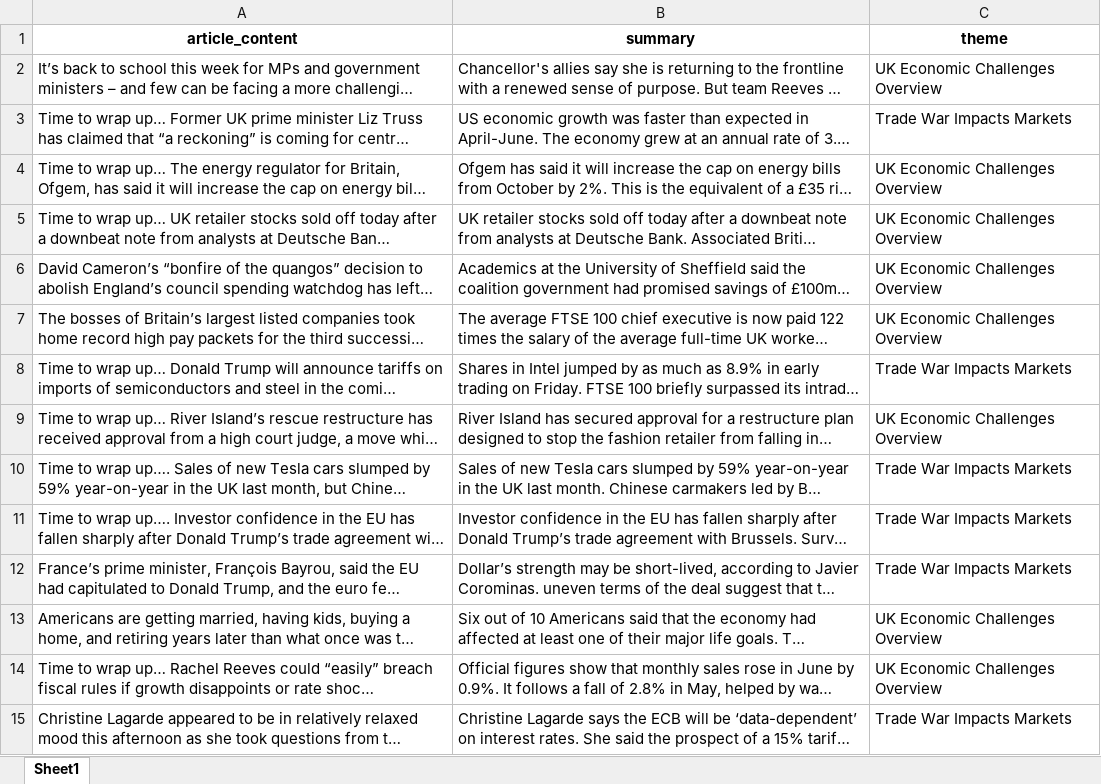
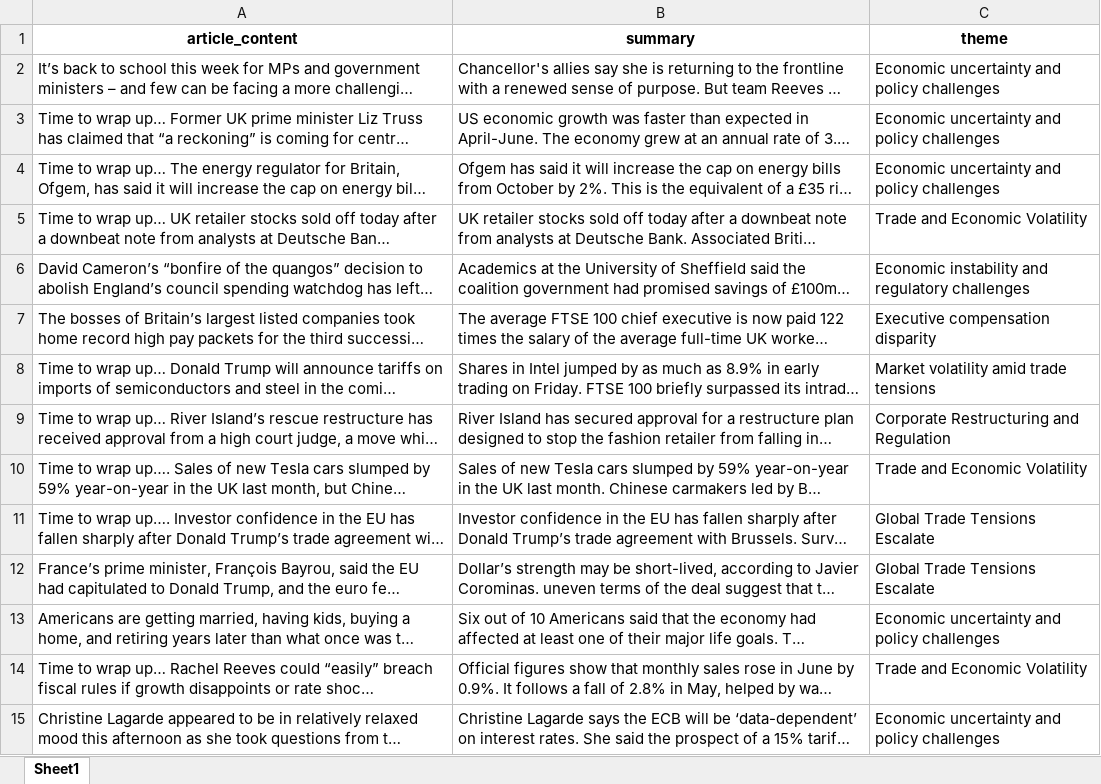
Before and after one commit to ZiedTrikiDataScience/Ai_Financial_Insights_Agent, an Excel workbook: src/clustered_articles_with_themes.xlsx, sheet Sheet1, drawn as a sheet; only a part is shown; long unchanged cells end in …; values as stored, in another font and other column widths than the file's, no borders; the diff covers the shown part only; the diff names each change by its address in the sheet, - before the commit and + after, or states it on an @@ line.

```diff
--- a/src/clustered_articles_with_themes.xlsx (sheet Sheet1)
+++ b/src/clustered_articles_with_themes.xlsx (sheet Sheet1)
-C2 (theme): UK Economic Challenges Overview
+C2 (theme): Economic uncertainty and policy challenges
-C3 (theme): Trade War Impacts Markets
+C3 (theme): Economic uncertainty and policy challenges
-C4 (theme): UK Economic Challenges Overview
+C4 (theme): Economic uncertainty and policy challenges
-C5 (theme): UK Economic Challenges Overview
+C5 (theme): Trade and Economic Volatility
-C6 (theme): UK Economic Challenges Overview
+C6 (theme): Economic instability and regulatory challenges
-C7 (theme): UK Economic Challenges Overview
+C7 (theme): Executive compensation disparity
-C8 (theme): Trade War Impacts Markets
+C8 (theme): Market volatility amid trade tensions
-C9 (theme): UK Economic Challenges Overview
+C9 (theme): Corporate Restructuring and Regulation
-C10 (theme): Trade War Impacts Markets
+C10 (theme): Trade and Economic Volatility
-C11:C12 (theme): Trade War Impacts Markets
+C11:C12 (theme): Global Trade Tensions Escalate
-C13 (theme): UK Economic Challenges Overview
+C13 (theme): Economic uncertainty and policy challenges
-C14 (theme): UK Economic Challenges Overview
+C14 (theme): Trade and Economic Volatility
-C15 (theme): Trade War Impacts Markets
+C15 (theme): Economic uncertainty and policy challenges
```
Also changed, not shown: 86 edited cells elsewhere in this sheet, src/clustering_evaluation_metrics.xlsx, src/llm_judge_evaluation.xlsx, 1 other file.
